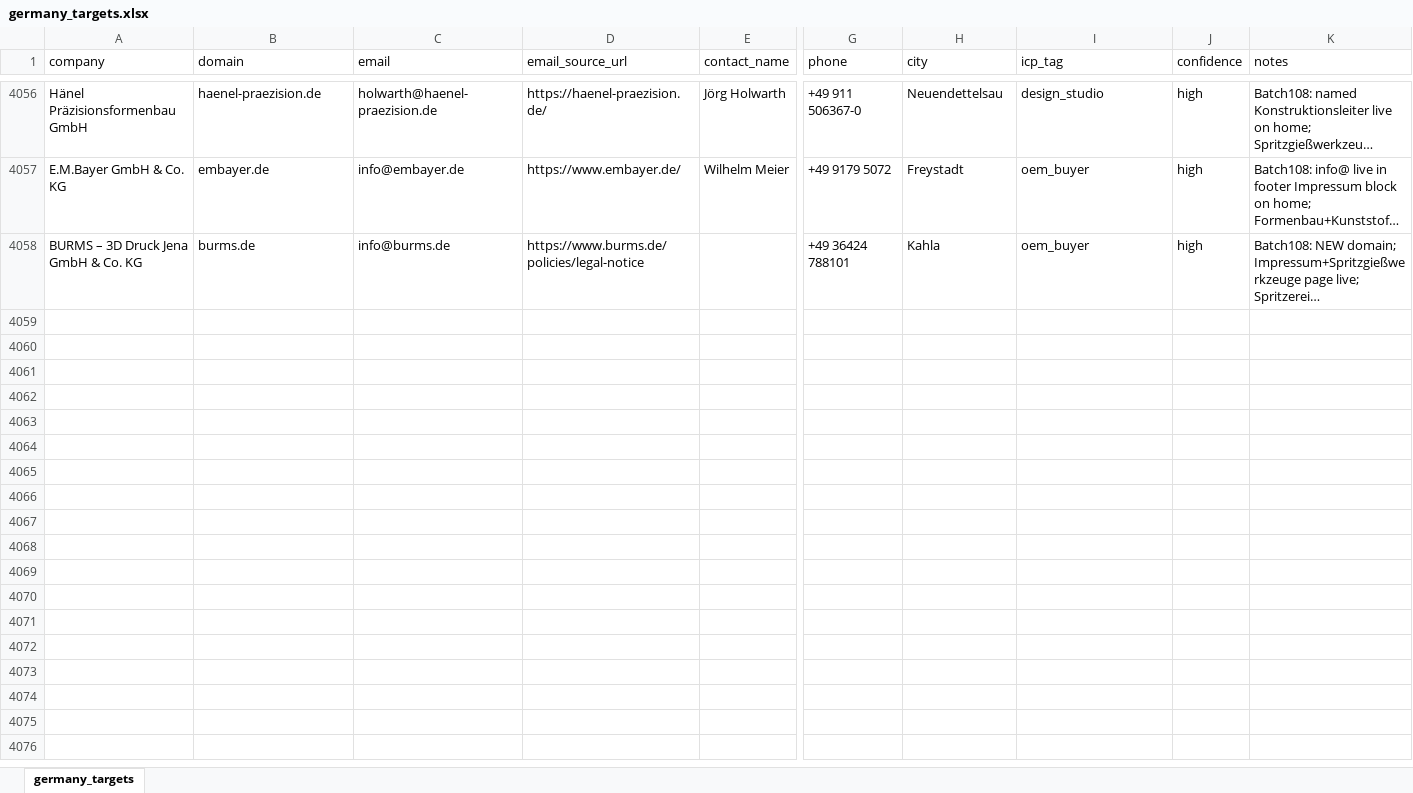
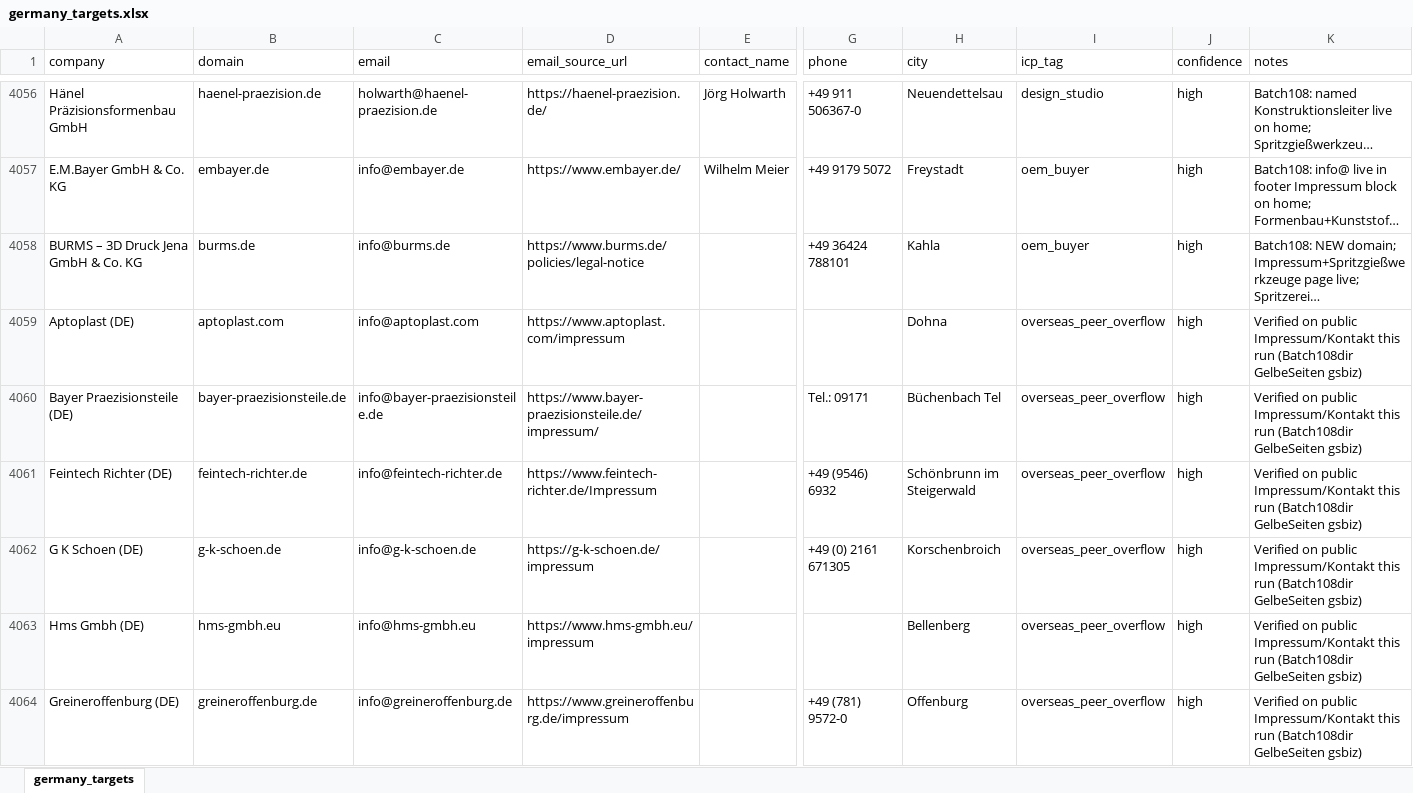
Before and after one commit to lee-lwj/ai, an Excel workbook: mouldible-export-ai/data/germany_targets.xlsx, sheet germany_targets, drawn as a sheet; only a part is shown, gaps mark what is left out; long unchanged cells end in …; values as stored, in another font and other column widths than the file's, no borders; rows hold the shown columns only; the diff covers the shown part only; the diff names each change by its address in the sheet, - before the commit and + after, or states it on an @@ line.

```diff
--- a/mouldible-export-ai/data/germany_targets.xlsx (sheet germany_targets)
+++ b/mouldible-export-ai/data/germany_targets.xlsx (sheet germany_targets)
+row 4059: Aptoplast (DE) | aptoplast.com | info@aptoplast.com | https://www.aptoplast.com/impressum |  |  | Dohna | overseas_peer_overflow | high | Verified on public Impressum/Kontakt this run (Batch108dir GelbeSeiten gsbiz)
+row 4060: Bayer Praezisionsteile (DE) | bayer-praezisionsteile.de | info@bayer-praezisionsteile.de | https://www.bayer-praezisionsteile.de/impressum/ |  | Tel.: 09171 | Büchenbach Tel | overseas_peer_overflow | high | Verified on public Impressum/Kontakt this run (Batch108dir GelbeSeiten gsbiz)
+row 4061: Feintech Richter (DE) | feintech-richter.de | info@feintech-richter.de | https://www.feintech-richter.de/Impressum |  | +49 (9546) 6932 | Schönbrunn im Steigerwald | overseas_peer_overflow | high | Verified on public Impressum/Kontakt this run (Batch108dir GelbeSeiten gsbiz)
+row 4062: G K Schoen (DE) | g-k-schoen.de | info@g-k-schoen.de | https://g-k-schoen.de/impressum |  | +49 (0) 2161 671305 | Korschenbroich | overseas_peer_overflow | high | Verified on public Impressum/Kontakt this run (Batch108dir GelbeSeiten gsbiz)
+row 4063: Hms Gmbh (DE) | hms-gmbh.eu | info@hms-gmbh.eu | https://www.hms-gmbh.eu/impressum |  |  | Bellenberg | overseas_peer_overflow | high | Verified on public Impressum/Kontakt this run (Batch108dir GelbeSeiten gsbiz)
+row 4064: Greineroffenburg (DE) | greineroffenburg.de | info@greineroffenburg.de | https://www.greineroffenburg.de/impressum |  | +49 (781) 9572-0 | Offenburg | overseas_peer_overflow | high | Verified on public Impressum/Kontakt this run (Batch108dir GelbeSeiten gsbiz)
```
Also changed, not shown: 15 added rows elsewhere in this sheet, 5 other files.
